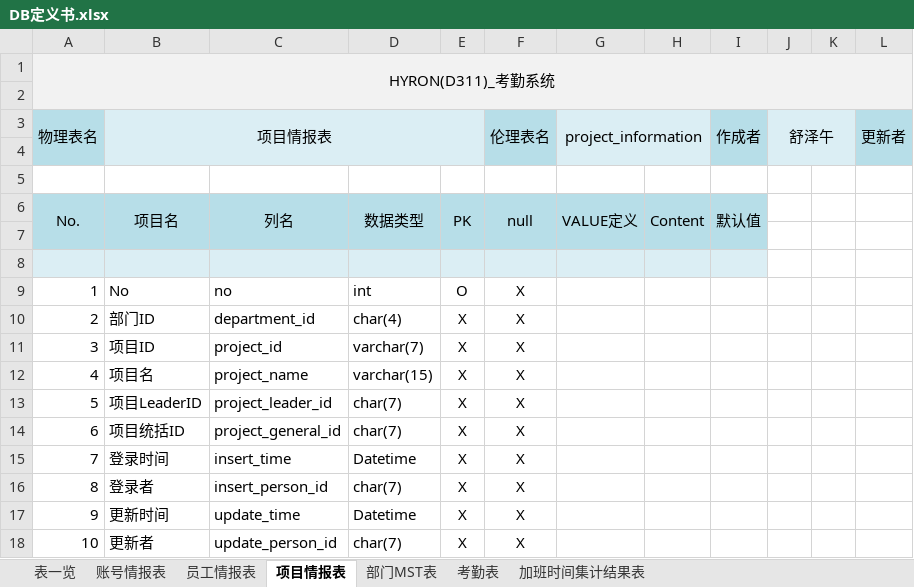
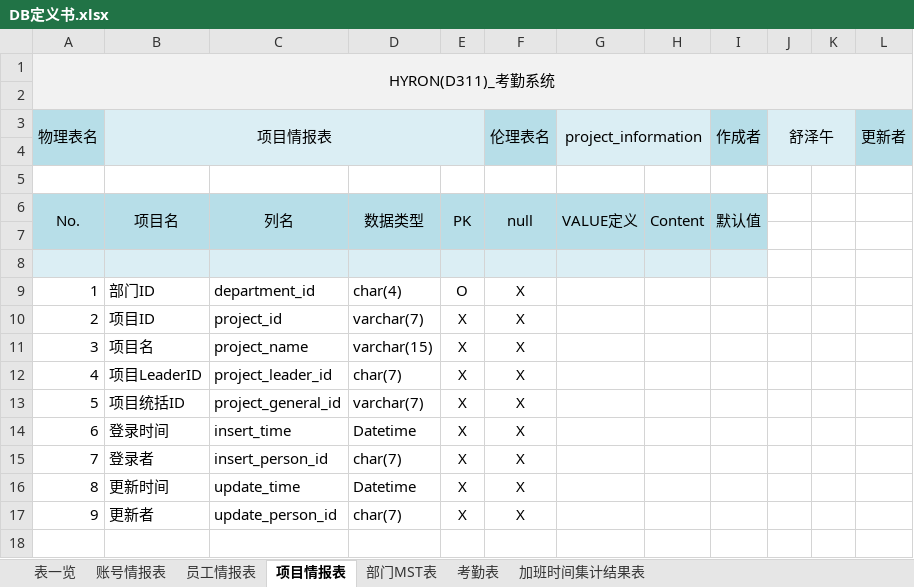
Before and after one commit to machao-hyron/skillup, an Excel workbook: 01_设计书/02_DB定义书/DB定义书.xlsx, sheet 项目情报表, drawn as a sheet; values as stored, in another font and other column widths than the file's, no borders; removed rows and columns are numbered as before the commit, all else as after; the diff names each change by its address in the sheet, - before the commit and + after, or states it on an @@ line.

Commit message:
更新

```diff
--- a/01_设计书/02_DB定义书/DB定义书.xlsx (sheet 项目情报表)
+++ b/01_设计书/02_DB定义书/DB定义书.xlsx (sheet 项目情报表)
-row 9: 1 | No | no | int | Ο | X
@@ column A (物理表名) renumbered from row 9 down @@
-E9: X
+E9: Ο
-D13: char(7)
+D13: varchar(7)
```
Also changed, not shown: sheet 考勤表.
